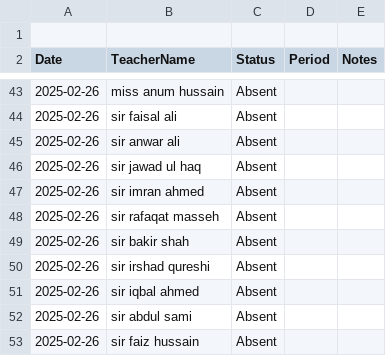
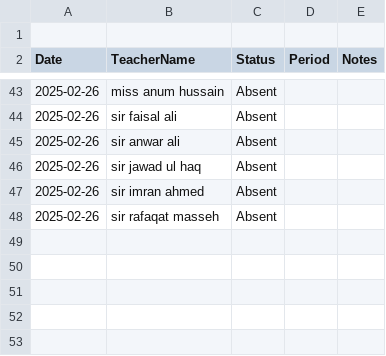
Before and after one commit to BlackDevilOC/Substitue-Managment-, a CSV file: data/teacher_attendance.csv, drawn as a sheet; only a part is shown, gaps mark what is left out.

```diff
--- a/data/teacher_attendance.csv
+++ b/data/teacher_attendance.csv
@@ -48,6 +48 @@ Date,TeacherName,Status,Period,Notes
 2025-02-26,sir rafaqat masseh,Absent,,
-2025-02-26,sir bakir shah,Absent,,
-2025-02-26,sir irshad qureshi,Absent,,
-2025-02-26,sir iqbal ahmed,Absent,,
-2025-02-26,sir abdul sami,Absent,,
-2025-02-26,sir faiz hussain,Absent,,
```
Also changed, not shown: 2 other files.
